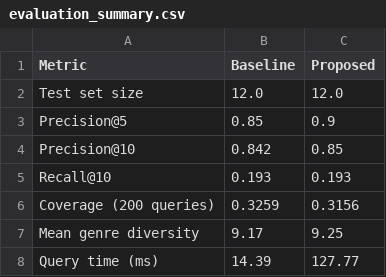
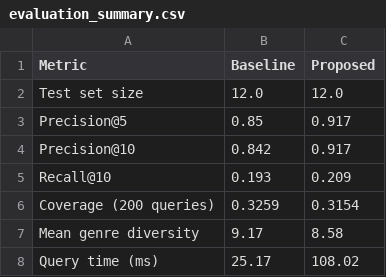
Before and after one commit to saurabh498/SmartMovie, a CSV file: evaluation/evaluation_summary.csv, drawn as a sheet.

```diff
--- a/evaluation/evaluation_summary.csv
+++ b/evaluation/evaluation_summary.csv
@@ -2,7 +2,7 @@ Metric,Baseline,Proposed
 Test set size,12.0,12.0
-Precision@5,0.85,0.9
-Precision@10,0.842,0.85
-Recall@10,0.193,0.193
-Coverage (200 queries),0.3259,0.3156
-Mean genre diversity,9.17,9.25
-Query time (ms),14.39,127.77
+Precision@5,0.85,0.917
+Precision@10,0.842,0.917
+Recall@10,0.193,0.209
+Coverage (200 queries),0.3259,0.3154
+Mean genre diversity,9.17,8.58
+Query time (ms),25.17,108.02
```
Also changed, not shown: evaluation/evaluation_results.csv, 6 other files.
